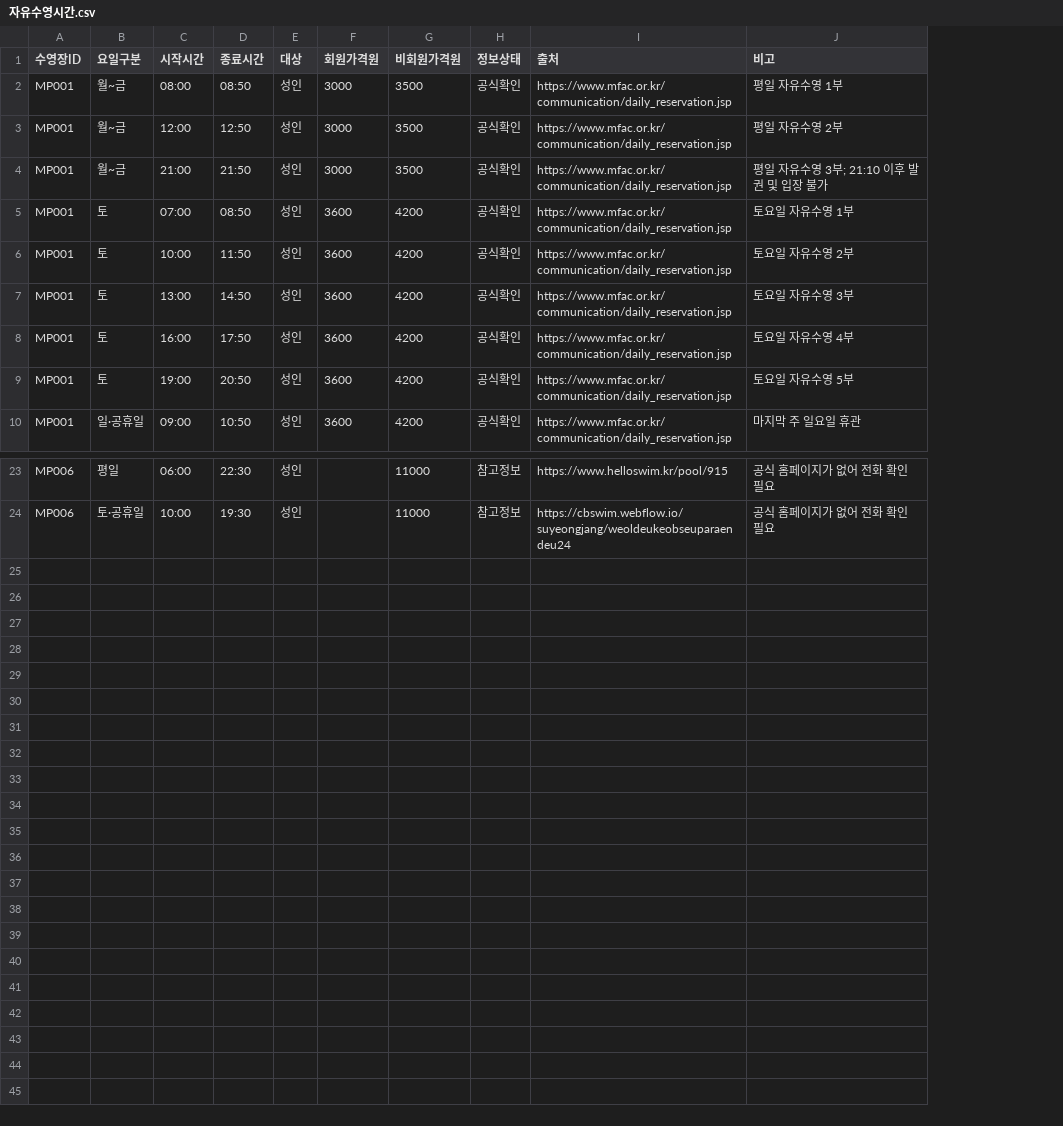
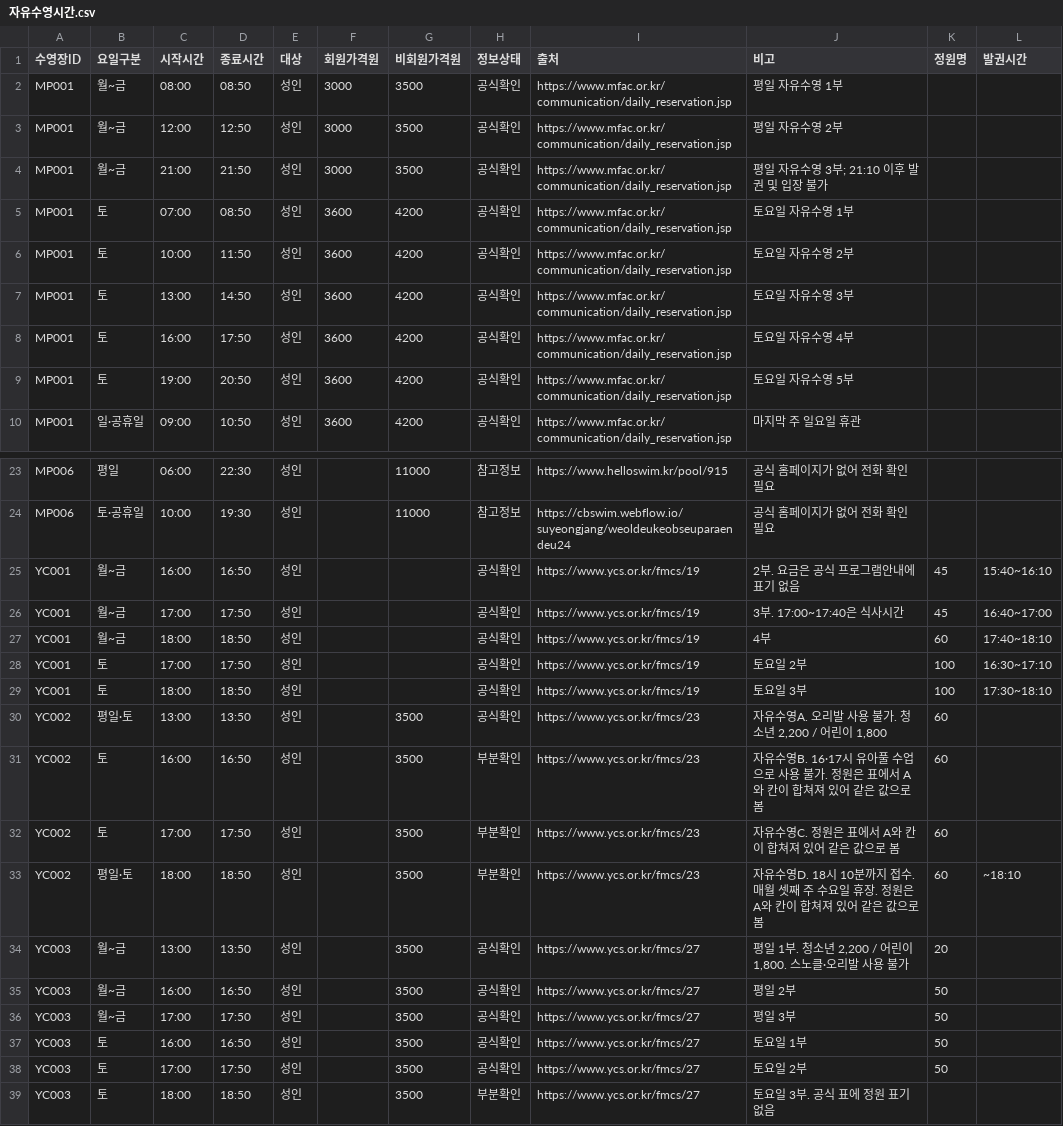
Before and after one commit to seoyunkim129/jasuhaja, a CSV file: 자유수영시간.csv, drawn as a sheet; only a part is shown, gaps mark what is left out; the diff names each change by its address in the sheet, - before the commit and + after, or states it on an @@ line.

```diff
--- a/자유수영시간.csv
+++ b/자유수영시간.csv
+column K (정원명), empty
+column L (발권시간), empty
+row 25: YC001 | 월~금 | 16:00 | 16:50 | 성인 |  |  | 공식확인 | https://www.ycs.or.kr/fmcs/19 | 2부. 요금은 공식 프로그램안내에 표기 없음 | 45 | 15:40~16:10
+row 26: YC001 | 월~금 | 17:00 | 17:50 | 성인 |  |  | 공식확인 | https://www.ycs.or.kr/fmcs/19 | 3부. 17:00~17:40은 식사시간 | 45 | 16:40~17:00
+row 27: YC001 | 월~금 | 18:00 | 18:50 | 성인 |  |  | 공식확인 | https://www.ycs.or.kr/fmcs/19 | 4부 | 60 | 17:40~18:10
+row 28: YC001 | 토 | 17:00 | 17:50 | 성인 |  |  | 공식확인 | https://www.ycs.or.kr/fmcs/19 | 토요일 2부 | 100 | 16:30~17:10
+row 29: YC001 | 토 | 18:00 | 18:50 | 성인 |  |  | 공식확인 | https://www.ycs.or.kr/fmcs/19 | 토요일 3부 | 100 | 17:30~18:10
+row 30: YC002 | 평일·토 | 13:00 | 13:50 | 성인 |  | 3500 | 공식확인 | https://www.ycs.or.kr/fmcs/23 | 자유수영A. 오리발 사용 불가. 청소년 2,200 / 어린이 1,800 | 60
+row 31: YC002 | 토 | 16:00 | 16:50 | 성인 |  | 3500 | 부분확인 | https://www.ycs.or.kr/fmcs/23 | 자유수영B. 16·17시 유아풀 수업으로 사용 불가. 정원은 표에서 A와 칸이 합쳐져 있어 같은 값으로 봄 | 60
+row 32: YC002 | 토 | 17:00 | 17:50 | 성인 |  | 3500 | 부분확인 | https://www.ycs.or.kr/fmcs/23 | 자유수영C. 정원은 표에서 A와 칸이 합쳐져 있어 같은 값으로 봄 | 60
+row 33: YC002 | 평일·토 | 18:00 | 18:50 | 성인 |  | 3500 | 부분확인 | https://www.ycs.or.kr/fmcs/23 | 자유수영D. 18시 10분까지 접수. 매월 셋째 주 수요일 휴장. 정원은 A와 칸이 합쳐져 있어 같은 값으로 봄 | 60 | ~18:10
+row 34: YC003 | 월~금 | 13:00 | 13:50 | 성인 |  | 3500 | 공식확인 | https://www.ycs.or.kr/fmcs/27 | 평일 1부. 청소년 2,200 / 어린이 1,800. 스노클·오리발 사용 불가 | 20
+row 35: YC003 | 월~금 | 16:00 | 16:50 | 성인 |  | 3500 | 공식확인 | https://www.ycs.or.kr/fmcs/27 | 평일 2부 | 50
+row 36: YC003 | 월~금 | 17:00 | 17:50 | 성인 |  | 3500 | 공식확인 | https://www.ycs.or.kr/fmcs/27 | 평일 3부 | 50
+row 37: YC003 | 토 | 16:00 | 16:50 | 성인 |  | 3500 | 공식확인 | https://www.ycs.or.kr/fmcs/27 | 토요일 1부 | 50
+row 38: YC003 | 토 | 17:00 | 17:50 | 성인 |  | 3500 | 공식확인 | https://www.ycs.or.kr/fmcs/27 | 토요일 2부 | 50
+row 39: YC003 | 토 | 18:00 | 18:50 | 성인 |  | 3500 | 부분확인 | https://www.ycs.or.kr/fmcs/27 | 토요일 3부. 공식 표에 정원 표기 없음
```
Also changed, not shown: 수영장.csv, 시설규격.csv, 2 other files.
